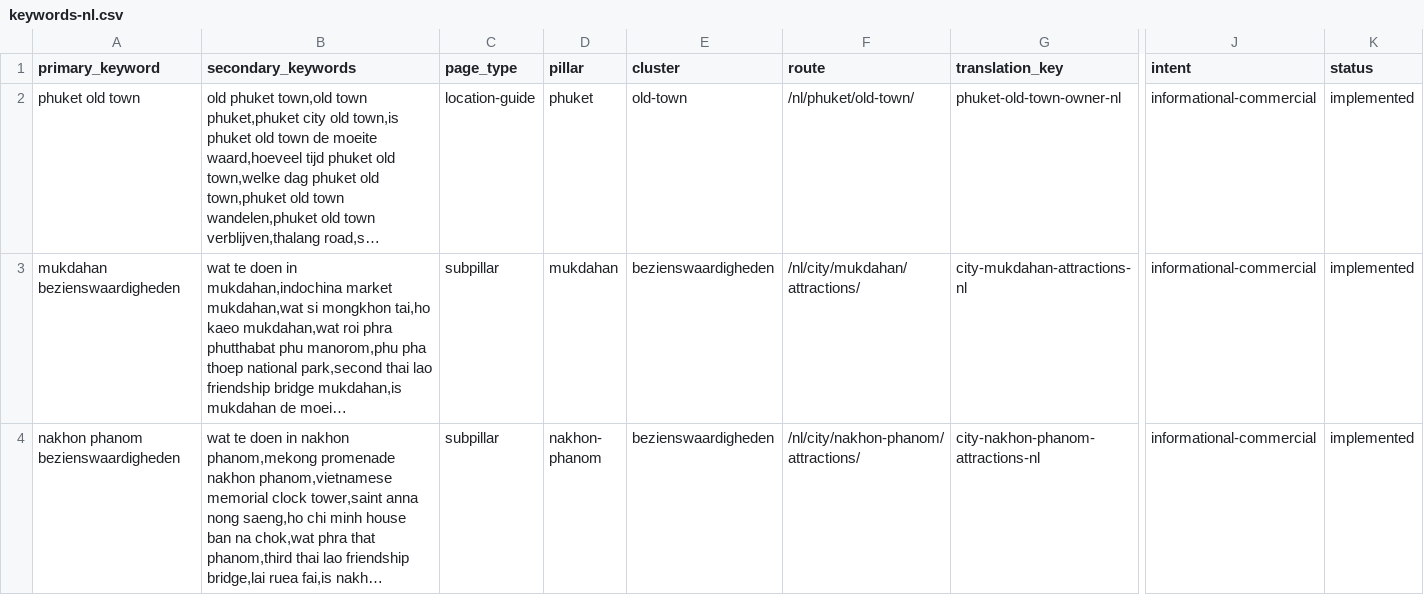
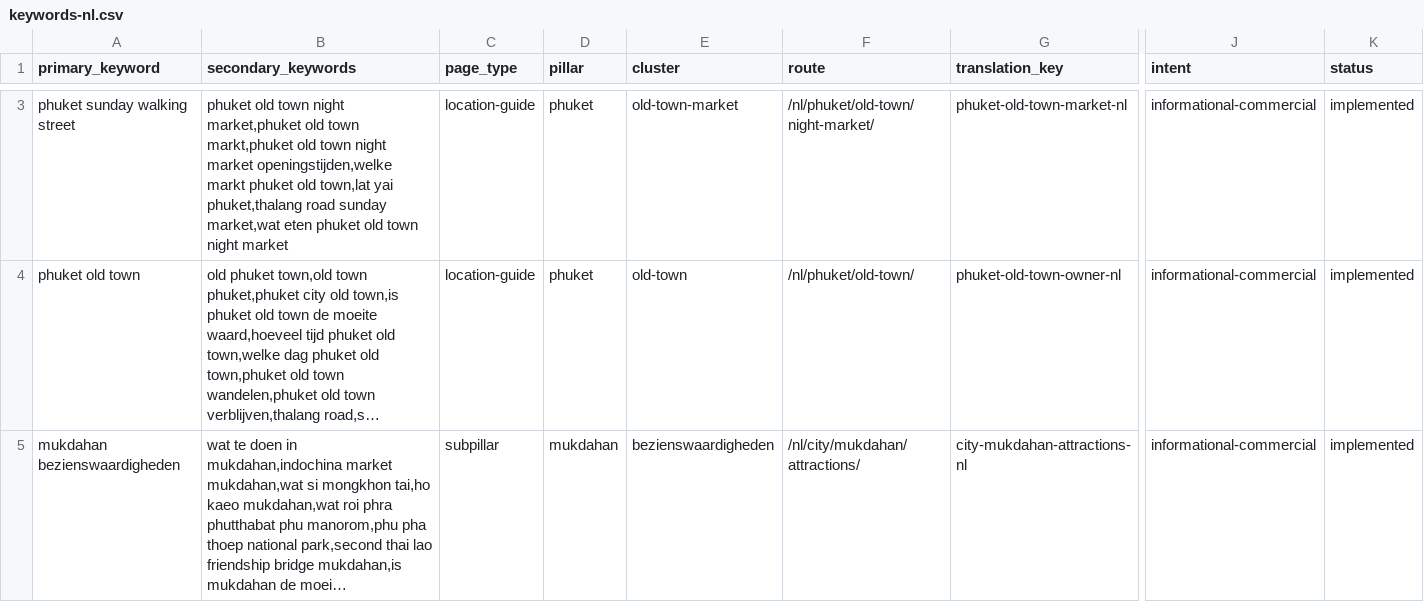
Before and after one commit to MarvinNL046/go2thailand.com, a CSV file: seo/keywords-nl.csv, drawn as a sheet; only a part is shown, gaps mark what is left out; the shorter side is filled out with more unchanged rows; long unchanged cells end in …; rows hold the shown columns only; the diff covers the shown part only; the diff names each change by its address in the sheet, - before the commit and + after, or states it on an @@ line.

Commit message:
feat(nl): redesign Phuket Old Town spokes

```diff
--- a/seo/keywords-nl.csv
+++ b/seo/keywords-nl.csv
+row 3: phuket sunday walking street | phuket old town night market,phuket old town markt,phuket old town night market openingstijden,welke markt phuket old town,lat yai phuket,thalang road sunday market,wat eten phuket old town night market | location-guide | phuket | old-town-market | /nl/phuket/old-town/night-market/ | phuket-old-town-market-nl | informational-commercial | implemented
```
Also changed, not shown: 1 added row elsewhere in this file, seo/inventory/routes.csv, 27 other files.
